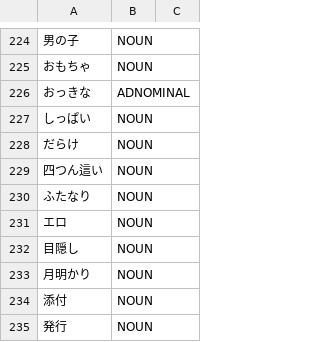
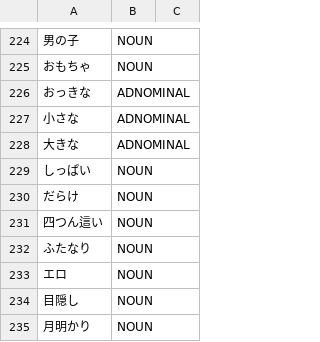
Before and after one commit to libraz/suzume, a TSV file: data/core/nouns.tsv, drawn as a sheet; only a part is shown, gaps mark what is left out; the shorter side is filled out with more unchanged rows; the diff names each change by its address in the sheet, - before the commit and + after, or states it on an @@ line.

```diff
--- a/data/core/nouns.tsv
+++ b/data/core/nouns.tsv
+row 227: 小さな | ADNOMINAL
+row 228: 大きな | ADNOMINAL
```
Also changed, not shown: data/core/adjectives.tsv, data/core/adverbs.tsv, 4 other files.
